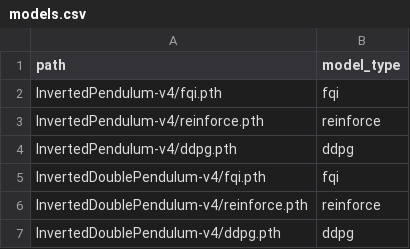
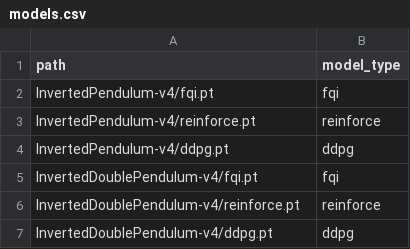
Before and after one commit to Opeka-2201/ODM_Project_3, a CSV file: models/models.csv, drawn as a sheet.

```diff
--- a/models/models.csv
+++ b/models/models.csv
@@ -1,7 +1,7 @@
 path,model_type
-InvertedPendulum-v4/fqi.pth,fqi
-InvertedPendulum-v4/reinforce.pth,reinforce
-InvertedPendulum-v4/ddpg.pth,ddpg
-InvertedDoublePendulum-v4/fqi.pth,fqi
-InvertedDoublePendulum-v4/reinforce.pth,reinforce
-InvertedDoublePendulum-v4/ddpg.pth,ddpg
+InvertedPendulum-v4/fqi.pt,fqi
+InvertedPendulum-v4/reinforce.pt,reinforce
+InvertedPendulum-v4/ddpg.pt,ddpg
+InvertedDoublePendulum-v4/fqi.pt,fqi
+InvertedDoublePendulum-v4/reinforce.pt,reinforce
+InvertedDoublePendulum-v4/ddpg.pt,ddpg
```
Also changed, not shown: 8 other files.
